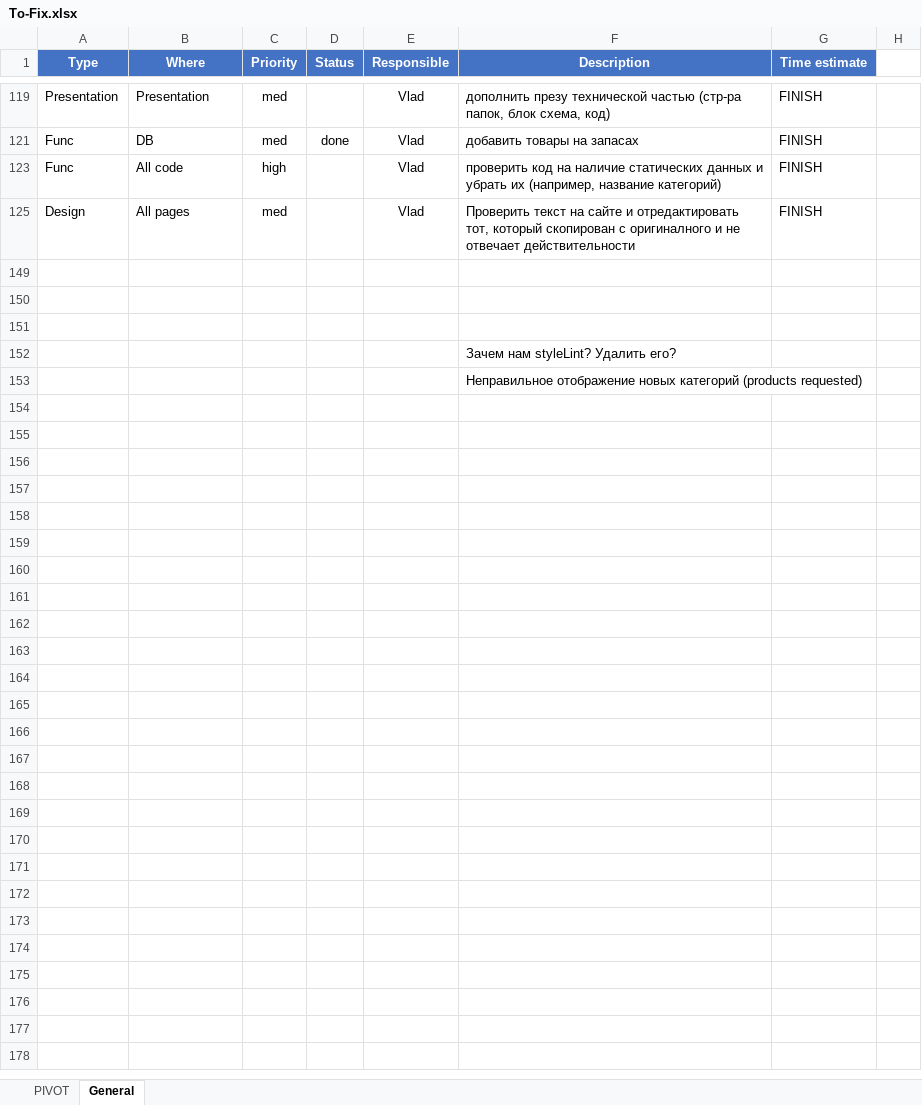
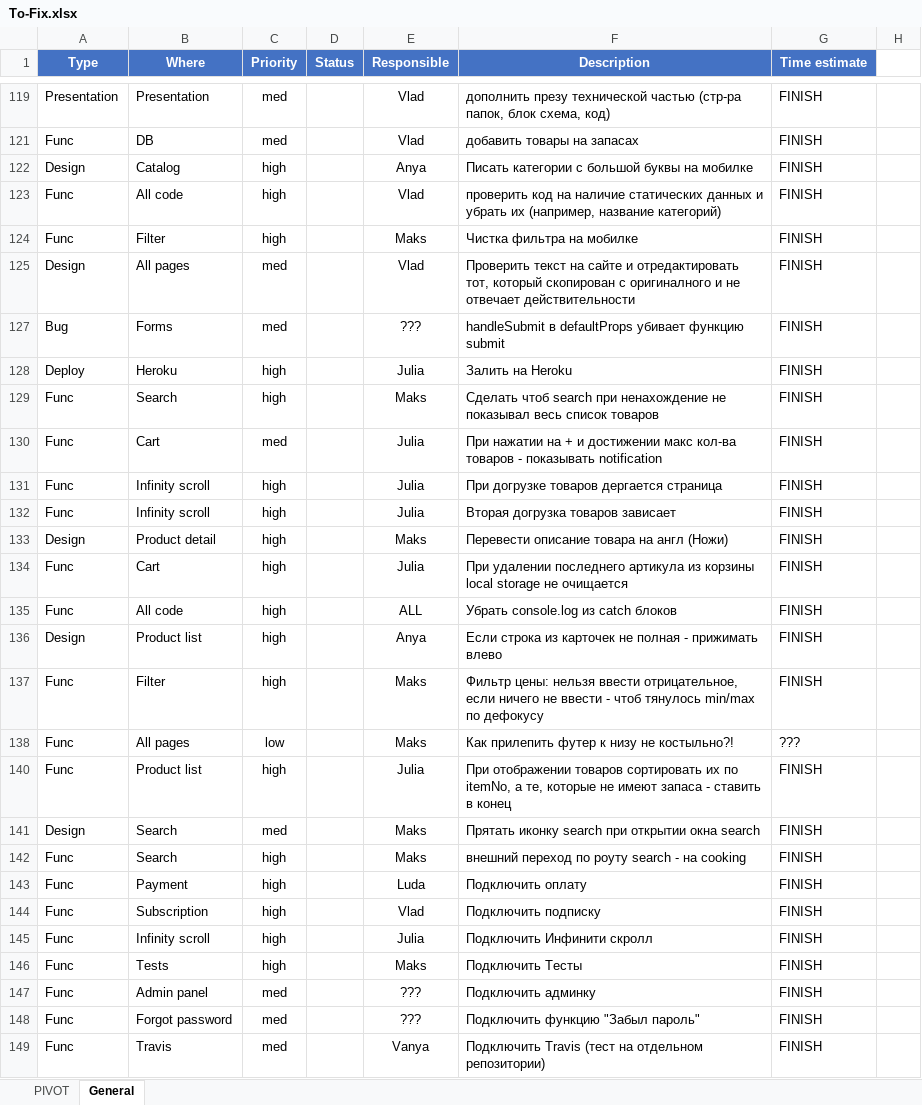
Before and after one commit to Mezherman/FEM3-FINAL-PROJECT, an Excel workbook: Temp/To-Fix.xlsx, sheet General, drawn as a sheet; only a part is shown, gaps mark what is left out; values as stored, in another font and other column widths than the file's, no borders; conditional formats not drawn; removed rows and columns are numbered as before the commit, all else as after; the diff covers the shown part only; the diff names each change by its address in the sheet, - before the commit and + after, or states it on an @@ line.

```diff
--- a/Temp/To-Fix.xlsx (sheet General)
+++ b/Temp/To-Fix.xlsx (sheet General)
-D121 (Status): done
+D121 (Status): (empty)
@@ row 122 unhidden: Design | Catalog | high |  | Anya | Писать категории с большой буквы на мобилке | FINISH @@
@@ row 124 unhidden: Func | Filter | high |  | Maks | Чистка фильтра на мобилке | FINISH @@
-row 127: (empty)
+row 127: Bug | Forms | med |  | ??? | handleSubmit в defaultProps убивает функцию submit | FINISH
-row 128: (empty)
+row 128: Deploy | Heroku | high |  | Julia | Залить на Heroku | FINISH
-row 129: (empty)
+row 129: Func | Search | high |  | Maks | Сделать чтоб search при ненахождение не показывал весь список товаров | FINISH
-row 152:  |  |  |  |  | Зачем нам styleLint? Удалить его?
-row 153:  |  |  |  |  | Неправильное отображение новых категорий (products requested)
@@ row 130 unhidden: Func | Cart | med |  | Julia | При нажатии на + и достижении макс кол-ва товаров - показывать notification | FINISH @@
@@ row 131 unhidden: Func | Infinity scroll | high |  | Julia | При догрузке товаров дергается страница | FINISH @@
@@ row 132 unhidden: Func | Infinity scroll | high |  | Julia | Вторая догрузка товаров зависает | FINISH @@
@@ row 133 unhidden: Design | Product detail | high |  | Maks | Перевести описание товара на англ (Ножи) | FINISH @@
@@ row 134 unhidden: Func | Cart | high |  | Julia | При удалении последнего артикула из корзины local storage не очищается | FINISH @@
@@ row 135 unhidden: Func | All code | high |  | ALL | Убрать console.log из catch блоков | FINISH @@
@@ row 136 unhidden: Design | Product list | high |  | Anya | Если строка из карточек не полная - прижимать влево | FINISH @@
@@ row 137 unhidden: Func | Filter | high |  | Maks | Фильтр цены: нельзя ввести отрицательное, если ничего не ввести - чтоб тянулось min/max по дефокусу | FINISH @@
@@ row 138 unhidden: Func | All pages | low |  | Maks | Как прилепить футер к низу не костыльно?! | ??? @@
@@ row 140 unhidden: Func | Product list | high |  | Julia | При отображении товаров сортировать их по itemNo, а те, которые не имеют запаса - ставить в конец | FINISH @@
@@ row 141 unhidden: Design | Search | med |  | Maks | Прятать иконку search при открытии окна search | FINISH @@
@@ row 142 unhidden: Func | Search | high |  | Maks | внешний переход по роуту search - на cooking | FINISH @@
@@ row 143 unhidden: Func | Payment | high |  | Luda | Подключить оплату | FINISH @@
+row 144: Func | Subscription | high |  | Vlad | Подключить подписку | FINISH
@@ row 145 unhidden: Func | Infinity scroll | high |  | Julia | Подключить Инфинити скролл | FINISH @@
@@ row 146 unhidden: Func | Tests | high |  | Maks | Подключить Тесты | FINISH @@
@@ row 147 unhidden: Func | Admin panel | med |  | ??? | Подключить админку | FINISH @@
@@ row 148 unhidden: Func | Forgot password | med |  | ??? | Подключить функцию "Забыл пароль" | FINISH @@
@@ row 149 unhidden: Func | Travis | med |  | Vanya | Подключить Travis (тест на отдельном репозитории) | FINISH @@
```
Also changed, not shown: 23 hidden or unhidden rows and 2 edited cells elsewhere in this sheet.
